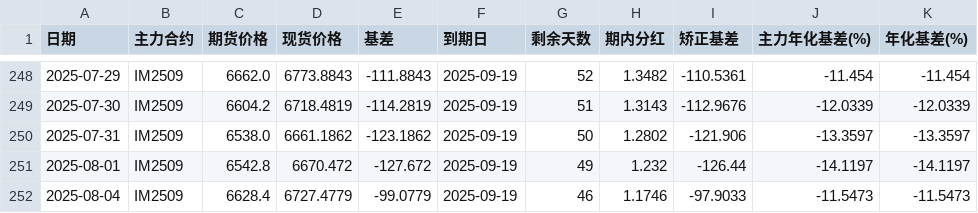
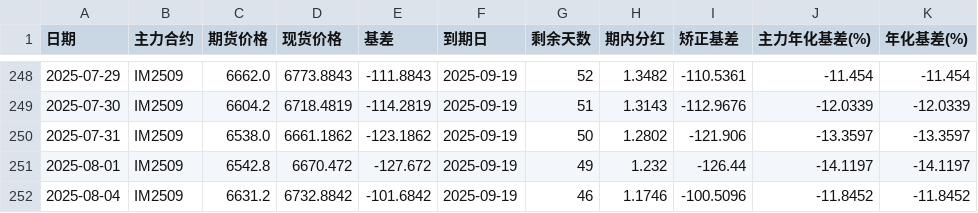
Before and after one commit to Euclid-Jie/Observation-of-Basis, a CSV file: data/IM_data.csv, drawn as a sheet; only a part is shown, gaps mark what is left out.

```diff
--- a/data/IM_data.csv
+++ b/data/IM_data.csv
@@ -251,2 +251,2 @@
 2025-08-01,IM2509,6542.8,6670.472,-127.672,2025-09-19,49,1.232,-126.44,-14.1197,-14.1197
-2025-08-04,IM2509,6628.4,6727.4779,-99.0779,2025-09-19,46,1.1746,-97.9033,-11.5473,-11.5473
+2025-08-04,IM2509,6631.2,6732.8842,-101.6842,2025-09-19,46,1.1746,-100.5096,-11.8452,-11.8452
```
Also changed, not shown: data/IC_data.csv, data/IF_data.csv, 1 other file.
